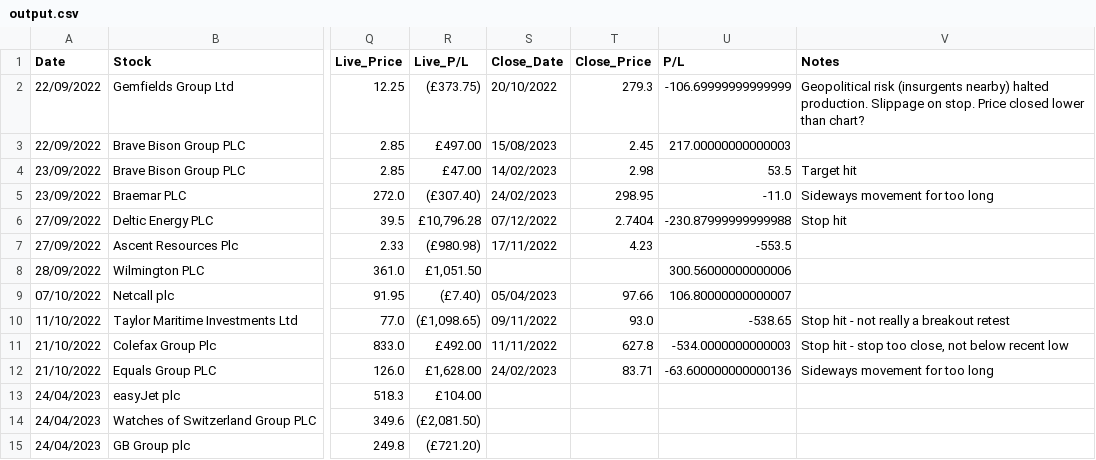
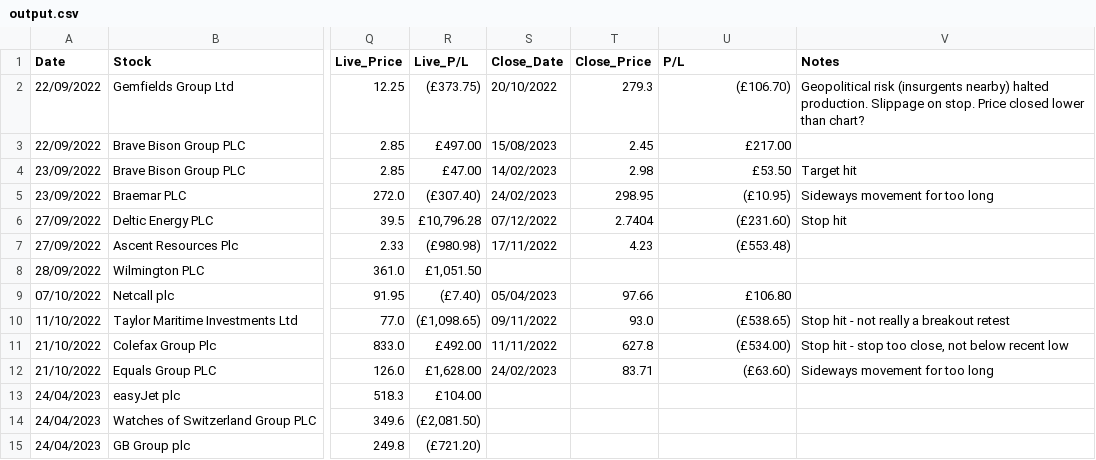
Before and after one commit to seemayer/Trading-Journal, a CSV file: output.csv, drawn as a sheet; only a part is shown, gaps mark what is left out; the diff names each change by its address in the sheet, - before the commit and + after, or states it on an @@ line.

```diff
--- a/output.csv
+++ b/output.csv
-U2 (P/L): -106.69999999999999
+U2 (P/L): (£106.70)
-U3 (P/L): 217.00000000000003
+U3 (P/L): £217.00
-U4 (P/L): 53.5
+U4 (P/L): £53.50
-U5 (P/L): -11.0
+U5 (P/L): (£10.95)
-U6 (P/L): -230.87999999999988
+U6 (P/L): (£231.60)
-U7 (P/L): -553.5
+U7 (P/L): (£553.48)
-U8 (P/L): 300.56000000000006
+U8 (P/L): (empty)
-U9 (P/L): 106.80000000000007
+U9 (P/L): £106.80
-U10 (P/L): -538.65
+U10 (P/L): (£538.65)
-U11 (P/L): -534.0000000000003
+U11 (P/L): (£534.00)
-U12 (P/L): -63.600000000000136
+U12 (P/L): (£63.60)
```
Also changed, not shown: 15 other files.
